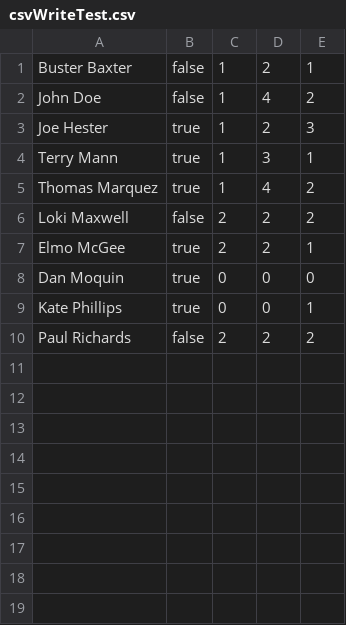
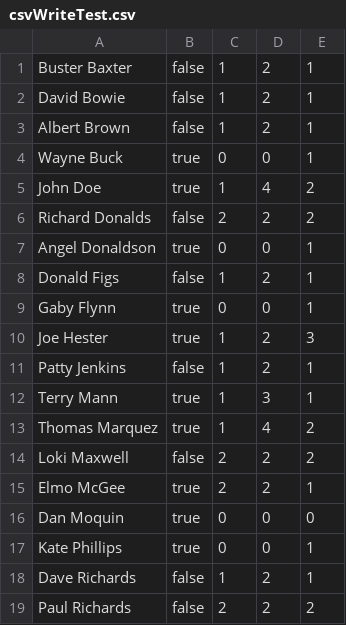
Before and after one commit to swillNMSU/NullPointers, a CSV file: src/csvWriteTest.csv, drawn as a sheet.

Commit message:
Update csvWriteTest.csv

```diff
--- a/src/csvWriteTest.csv
+++ b/src/csvWriteTest.csv
@@ -1,4 +1,12 @@
 Buster Baxter,false,1,2,1
-John Doe,false,1,4,2
+David Bowie,false,1,2,1
+Albert Brown,false,1,2,1
+Wayne Buck,true,0,0,1
+John Doe,true,1,4,2
+Richard Donalds,false,2,2,2
+Angel Donaldson,true,0,0,1
+Donald Figs,false,1,2,1
+Gaby Flynn,true,0,0,1
 Joe Hester,true,1,2,3
+Patty Jenkins,false,1,2,1
 Terry Mann,true,1,3,1
@@ -9,2 +17,3 @@ Dan Moquin,true,0,0,0
 Kate Phillips,true,0,0,1
+Dave Richards,false,1,2,1
 Paul Richards,false,2,2,2
```
